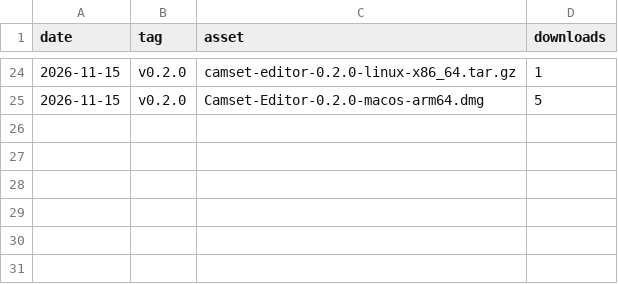
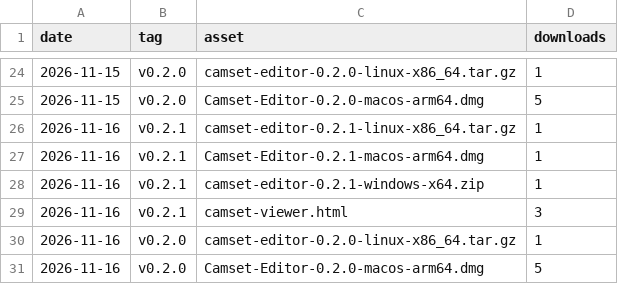
Before and after one commit to camset-dev/camset, a CSV file: stats/downloads.csv, drawn as a sheet; only a part is shown, gaps mark what is left out; the diff names each change by its address in the sheet, - before the commit and + after, or states it on an @@ line.

```diff
--- a/stats/downloads.csv
+++ b/stats/downloads.csv
+row 26: 2026-11-16 | v0.2.1 | camset-editor-0.2.1-linux-x86_64.tar.gz | 1
+row 27: 2026-11-16 | v0.2.1 | Camset-Editor-0.2.1-macos-arm64.dmg | 1
+row 28: 2026-11-16 | v0.2.1 | camset-editor-0.2.1-windows-x64.zip | 1
+row 29: 2026-11-16 | v0.2.1 | camset-viewer.html | 3
+row 30: 2026-11-16 | v0.2.0 | camset-editor-0.2.0-linux-x86_64.tar.gz | 1
+row 31: 2026-11-16 | v0.2.0 | Camset-Editor-0.2.0-macos-arm64.dmg | 5
```
Also changed, not shown: stats/paths.csv, stats/referrers.csv, 2 other files.
